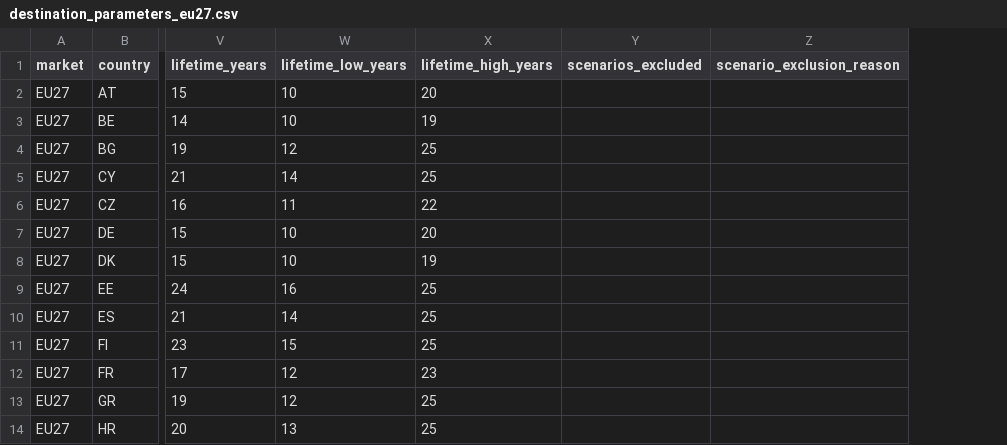
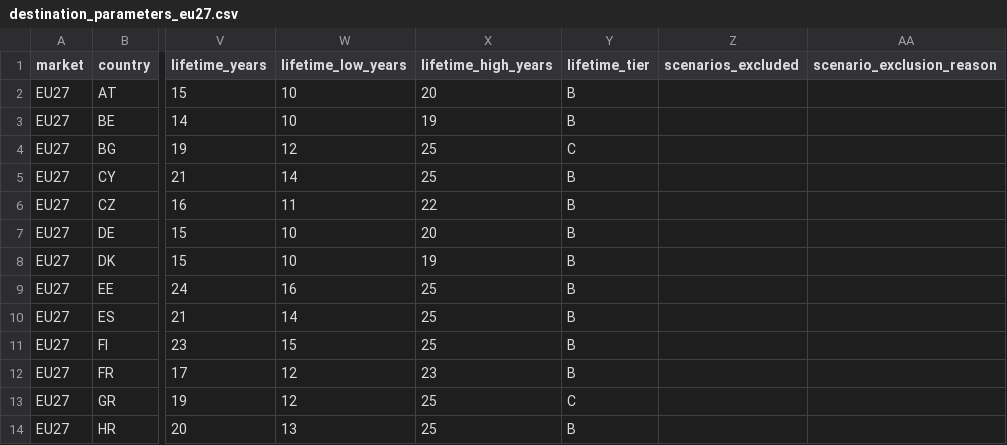
Before and after one commit to PLANiT-Institute/tradeimpact, a CSV file: data/auto/output/destination_parameters_eu27.csv, drawn as a sheet; only a part is shown, gaps mark what is left out; the diff names each change by its address in the sheet, - before the commit and + after, or states it on an @@ line.

```diff
--- a/data/auto/output/destination_parameters_eu27.csv
+++ b/data/auto/output/destination_parameters_eu27.csv
+column Y (lifetime_tier), rows 2-14: B | B | C | B | B | B | B | B | B | B | B | C | B
```
Also changed, not shown: data/auto/output/destination_parameters_kr.csv, data/auto/output/destination_parameters_us.csv, 42 other files.
